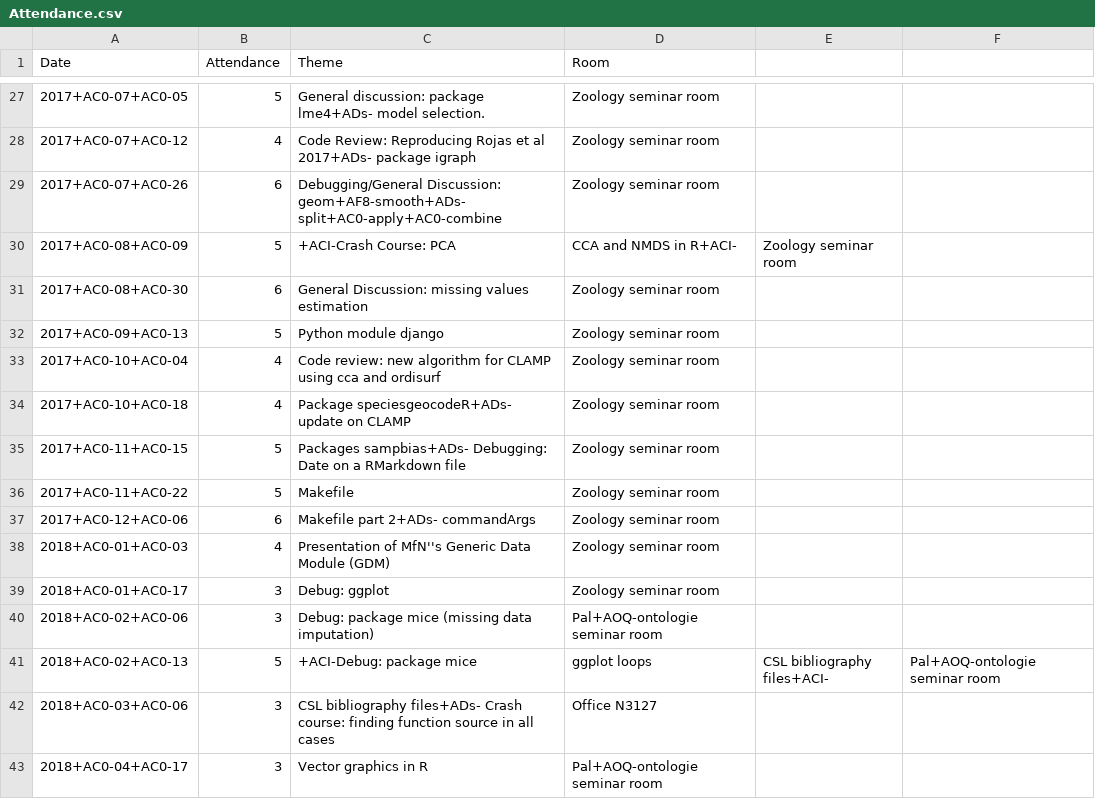
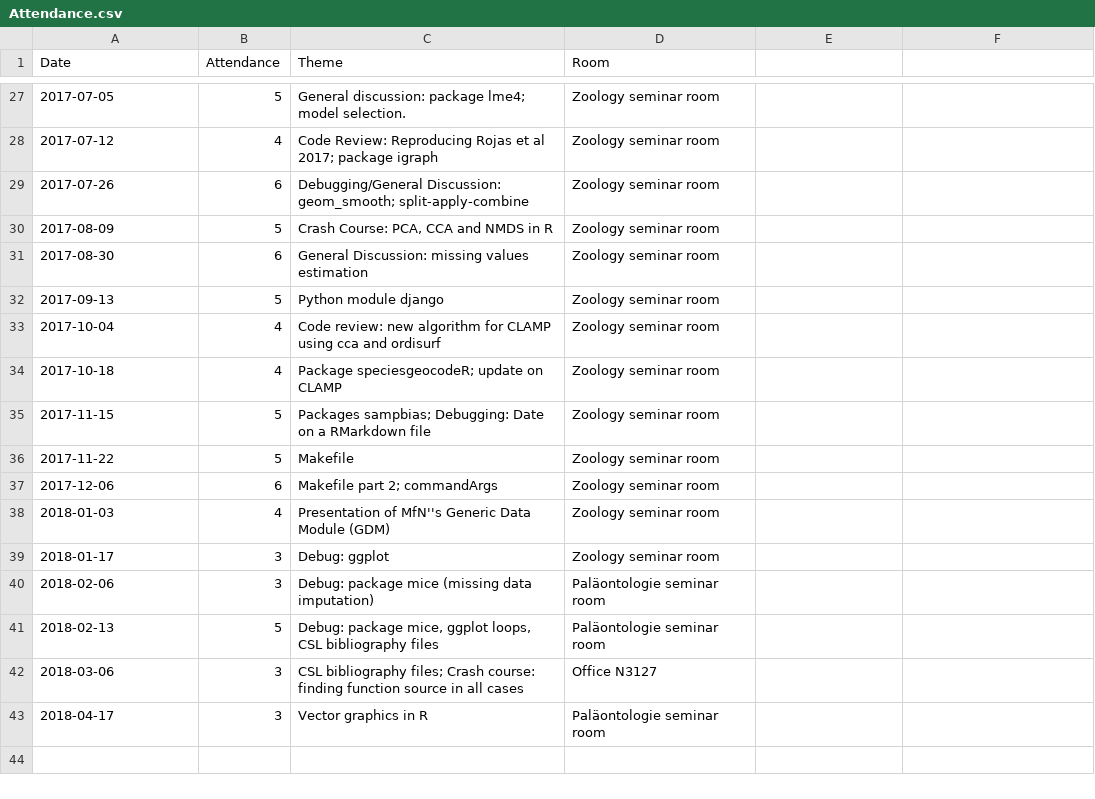
Before and after one commit to plannapus/MfN-Code-Clinic, a CSV file: Protokolle/Attendance.csv, drawn as a sheet; only a part is shown, gaps mark what is left out; the diff covers the shown part only.

```diff
--- a/Protokolle/Attendance.csv
+++ b/Protokolle/Attendance.csv
@@ -27,17 +27,17 @@ Date,Attendance,Theme,Room
-2017+AC0-07+AC0-05,5,General discussion: package lme4+ADs- model selection.,Zoology seminar room
-2017+AC0-07+AC0-12,4,Code Review: Reproducing Rojas et al 2017+ADs- package igraph,Zoology seminar room
-2017+AC0-07+AC0-26,6,Debugging/General Discussion: geom+AF8-smooth+ADs- split+AC0-apply+AC0-combine,Zoology seminar room
-2017+AC0-08+AC0-09,5,+ACI-Crash Course: PCA,  CCA and NMDS in R+ACI-,Zoology seminar room
-2017+AC0-08+AC0-30,6,General Discussion: missing values estimation,Zoology seminar room
-2017+AC0-09+AC0-13,5,Python module django,Zoology seminar room
-2017+AC0-10+AC0-04,4,Code review: new algorithm for CLAMP using cca and ordisurf,Zoology seminar room
-2017+AC0-10+AC0-18,4,Package speciesgeocodeR+ADs- update on CLAMP,Zoology seminar room
-2017+AC0-11+AC0-15,5,Packages sampbias+ADs- Debugging: Date on a RMarkdown file,Zoology seminar room
-2017+AC0-11+AC0-22,5,Makefile,Zoology seminar room
-2017+AC0-12+AC0-06,6,Makefile part 2+ADs- commandArgs,Zoology seminar room
-2018+AC0-01+AC0-03,4,Presentation of MfN''s Generic Data Module (GDM),Zoology seminar room
-2018+AC0-01+AC0-17,3,Debug: ggplot,Zoology seminar room
-2018+AC0-02+AC0-06,3,Debug: package mice (missing data imputation),Pal+AOQ-ontologie seminar room
-2018+AC0-02+AC0-13,5,+ACI-Debug: package mice, ggplot loops, CSL bibliography files+ACI-,Pal+AOQ-ontologie seminar room
-2018+AC0-03+AC0-06,3,CSL bibliography files+ADs- Crash course: finding function source in all cases,Office N3127
-2018+AC0-04+AC0-17,3,Vector graphics in R,Pal+AOQ-ontologie seminar room
+2017-07-05,5,General discussion: package lme4; model selection.,Zoology seminar room
+2017-07-12,4,Code Review: Reproducing Rojas et al 2017; package igraph,Zoology seminar room
+2017-07-26,6,Debugging/General Discussion: geom_smooth; split-apply-combine,Zoology seminar room
+2017-08-09,5,"Crash Course: PCA,  CCA and NMDS in R",Zoology seminar room
+2017-08-30,6,General Discussion: missing values estimation,Zoology seminar room
+2017-09-13,5,Python module django,Zoology seminar room
+2017-10-04,4,Code review: new algorithm for CLAMP using cca and ordisurf,Zoology seminar room
+2017-10-18,4,Package speciesgeocodeR; update on CLAMP,Zoology seminar room
+2017-11-15,5,Packages sampbias; Debugging: Date on a RMarkdown file,Zoology seminar room
+2017-11-22,5,Makefile,Zoology seminar room
+2017-12-06,6,Makefile part 2; commandArgs,Zoology seminar room
+2018-01-03,4,Presentation of MfN''s Generic Data Module (GDM),Zoology seminar room
+2018-01-17,3,Debug: ggplot,Zoology seminar room
+2018-02-06,3,Debug: package mice (missing data imputation),Paläontologie seminar room
+2018-02-13,5,"Debug: package mice, ggplot loops, CSL bibliography files",Paläontologie seminar room
+2018-03-06,3,CSL bibliography files; Crash course: finding function source in all cases,Office N3127
+2018-04-17,3,Vector graphics in R,Paläontologie seminar room
```
Also changed, not shown: 3 added rows, 3 removed rows and 26 edited cells elsewhere in this file.
